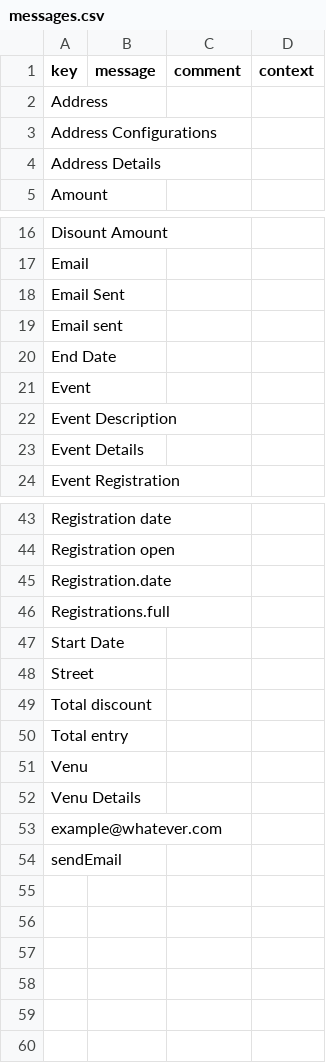
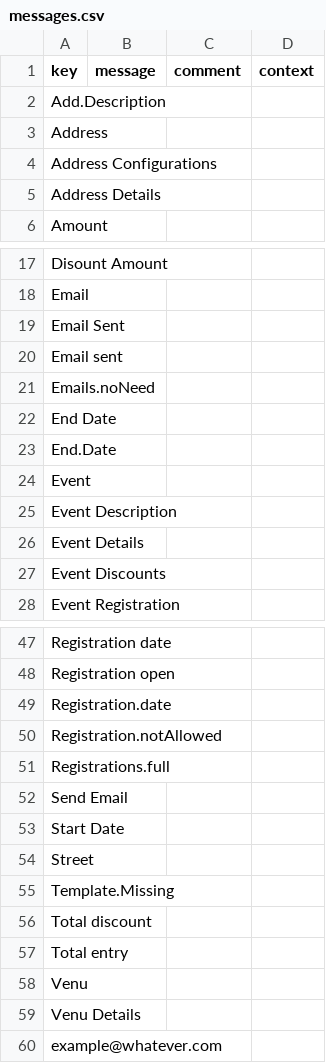
Before and after one commit to rme-axelor/adk-test, a CSV file: axelor-event-registration-app/modules/axelor-event-registration/src/main/resources/i18n/messages.csv, drawn as a sheet; only a part is shown, gaps mark what is left out.

```diff
--- a/axelor-event-registration-app/modules/axelor-event-registration/src/main/resources/i18n/messages.csv
+++ b/axelor-event-registration-app/modules/axelor-event-registration/src/main/resources/i18n/messages.csv
@@ -1,2 +1,3 @@
 "key","message","comment","context"
+"Add.Description",,,
 "Address",,,
@@ -19,3 +20,5 @@
 "Email sent",,,
+"Emails.noNeed",,,
 "End Date",,,
+"End.Date",,,
 "Event",,,
@@ -23,2 +26,3 @@
 "Event Details",,,
+"Event Discounts",,,
 "Event Registration",,,
@@ -45,5 +49,8 @@
 "Registration.date",,,
+"Registration.notAllowed",,,
 "Registrations.full",,,
+"Send Email",,,
 "Start Date",,,
 "Street",,,
+"Template.Missing",,,
 "Total discount",,,
@@ -53,2 +60 @@
 "example@whatever.com",,,
-"sendEmail",,,
```
Also changed, not shown: axelor-event-registration-app/modules/axelor-event-registration/src/main/resources/i18n/messages_en.csv, axelor-event-registration-app/modules/axelor-event-registration/src/main/resources/i18n/messages_fr.csv, 6 other files.
